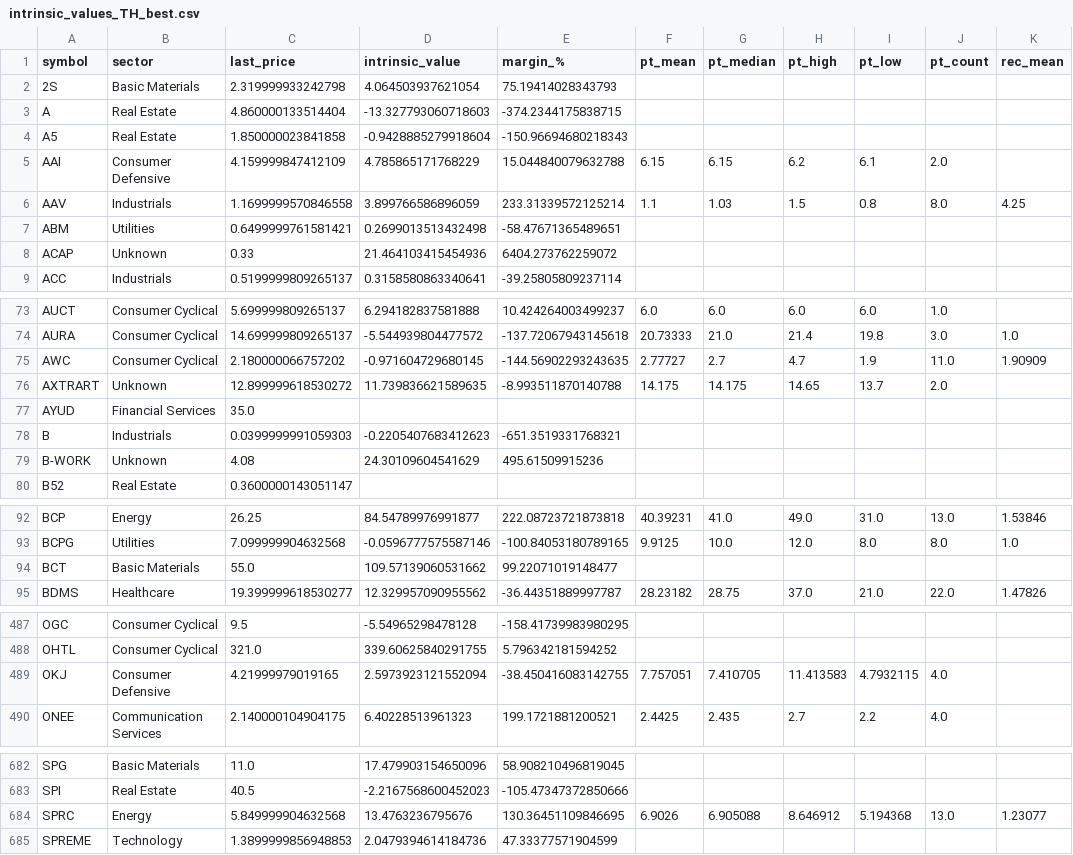
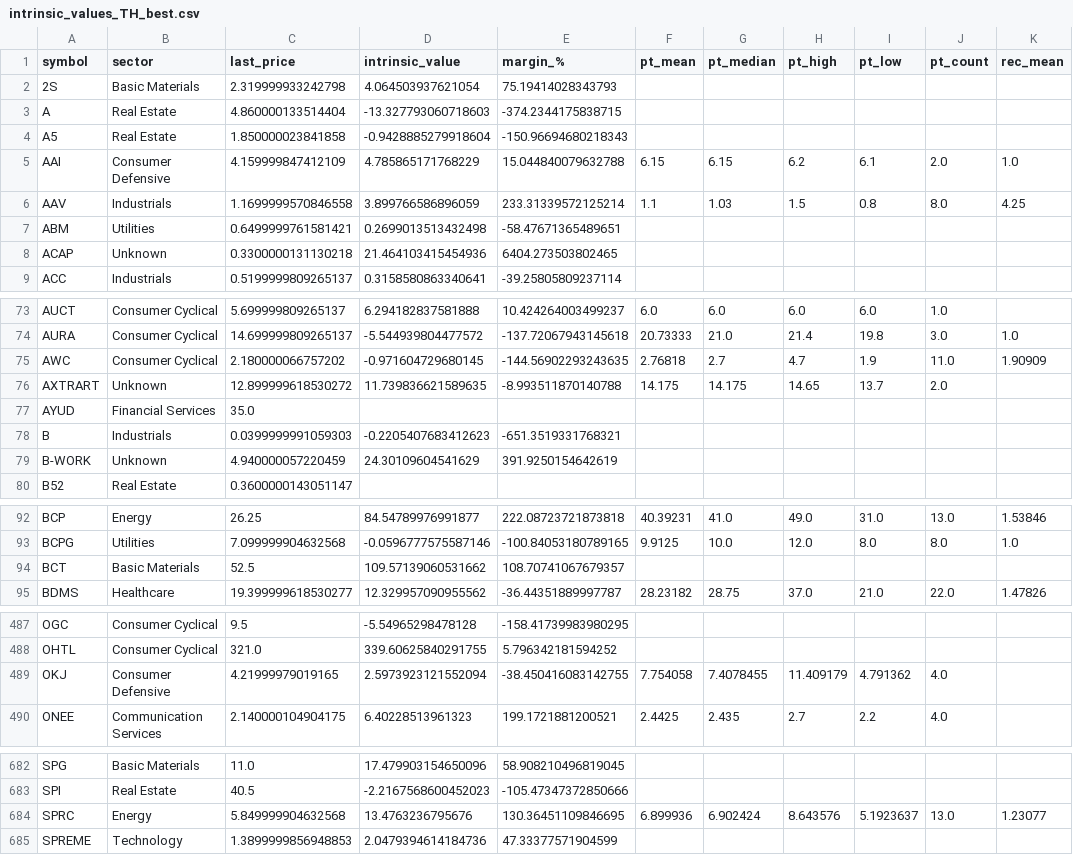
Before and after one commit to babeltechdev/thai-stock-data, a CSV file: intrinsic_values_TH_best.csv, drawn as a sheet; only a part is shown, gaps mark what is left out; the diff covers the shown part only; the diff names each change by its address in the sheet, - before the commit and + after, or states it on an @@ line.

```diff
--- a/intrinsic_values_TH_best.csv
+++ b/intrinsic_values_TH_best.csv
-K5 (rec_mean): (empty)
+K5 (rec_mean): 1.0
-C8 (last_price): 0.33
+C8 (last_price): 0.3300000131130218
-E8 (margin_%): 6404.273762259072
+E8 (margin_%): 6404.273503802465
-F75 (pt_mean): 2.77727
+F75 (pt_mean): 2.76818
-C79 (last_price): 4.08
+C79 (last_price): 4.940000057220459
-E79 (margin_%): 495.61509915236
+E79 (margin_%): 391.9250154642619
-C94 (last_price): 55.0
+C94 (last_price): 52.5
-E94 (margin_%): 99.22071019148477
+E94 (margin_%): 108.70741067679357
-F489 (pt_mean): 7.757051
+F489 (pt_mean): 7.754058
-G489 (pt_median): 7.410705
+G489 (pt_median): 7.4078455
-H489 (pt_high): 11.413583
+H489 (pt_high): 11.409179
-I489 (pt_low): 4.7932115
+I489 (pt_low): 4.791362
-F684 (pt_mean): 6.9026
+F684 (pt_mean): 6.899936
-G684 (pt_median): 6.905088
+G684 (pt_median): 6.902424
-H684 (pt_high): 8.646912
+H684 (pt_high): 8.643576
-I684 (pt_low): 5.194368
+I684 (pt_low): 5.1923637
```
Also changed, not shown: 11 edited cells elsewhere in this file, intrinsic_multi_eps_dcf_US.csv, intrinsic_multi_fcf_dcf_US.csv, 20 other files.
